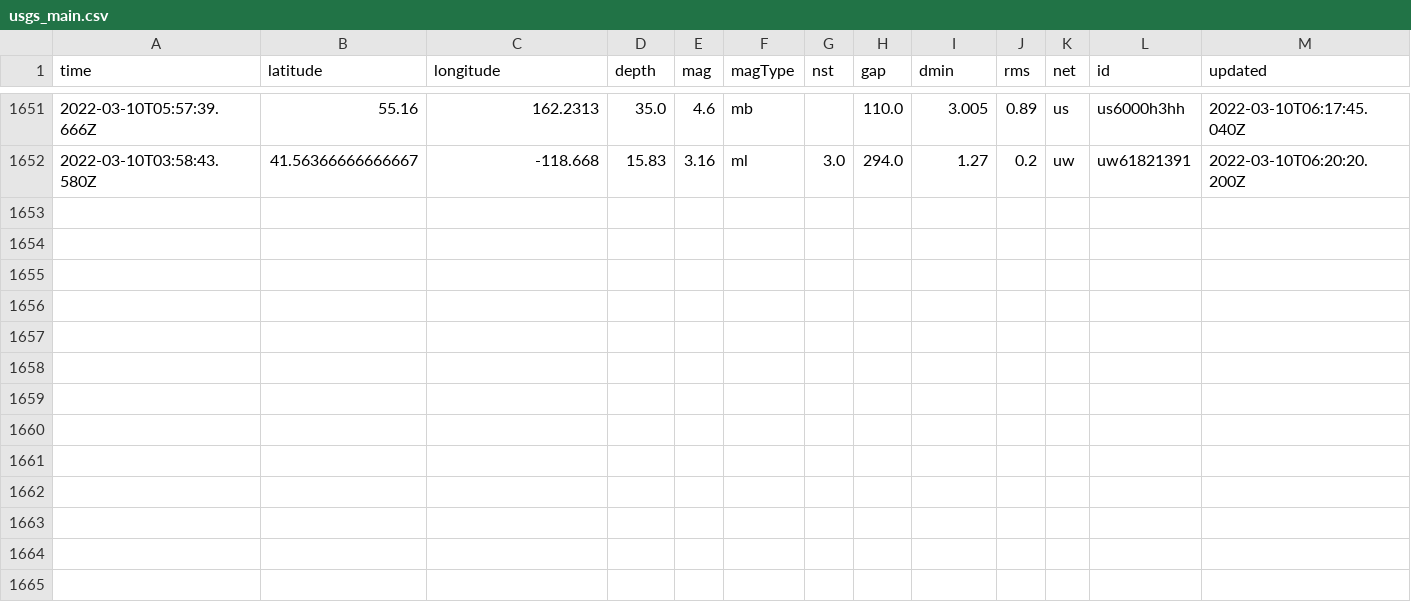
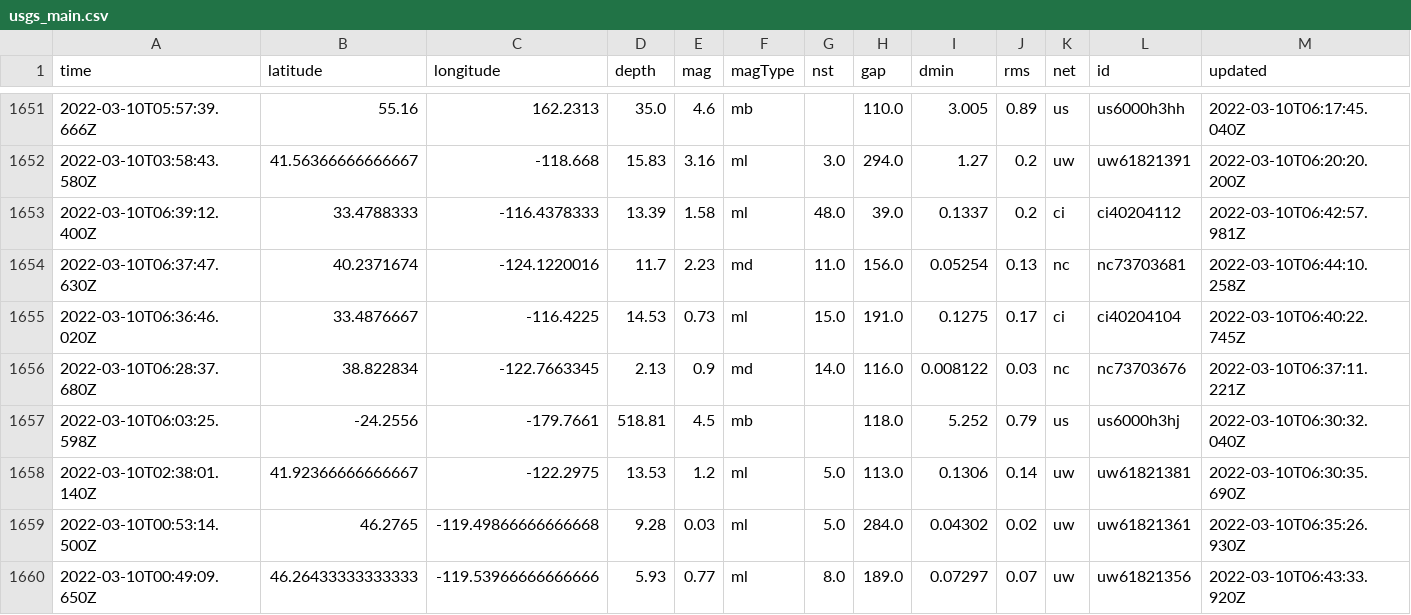
Before and after one commit to profrobwells/nicar22-github-actions, a CSV file: usgs_main.csv, drawn as a sheet; only a part is shown, gaps mark what is left out; rows hold the shown columns only; the diff names each change by its address in the sheet, - before the commit and + after, or states it on an @@ line.

```diff
--- a/usgs_main.csv
+++ b/usgs_main.csv
+row 1653: 2022-03-10T06:39:12.400Z | 33.4788333 | -116.4378333 | 13.39 | 1.58 | ml | 48.0 | 39.0 | 0.1337 | 0.2 | ci | ci40204112 | 2022-03-10T06:42:57.981Z
+row 1654: 2022-03-10T06:37:47.630Z | 40.2371674 | -124.1220016 | 11.7 | 2.23 | md | 11.0 | 156.0 | 0.05254 | 0.13 | nc | nc73703681 | 2022-03-10T06:44:10.258Z
+row 1655: 2022-03-10T06:36:46.020Z | 33.4876667 | -116.4225 | 14.53 | 0.73 | ml | 15.0 | 191.0 | 0.1275 | 0.17 | ci | ci40204104 | 2022-03-10T06:40:22.745Z
+row 1656: 2022-03-10T06:28:37.680Z | 38.822834 | -122.7663345 | 2.13 | 0.9 | md | 14.0 | 116.0 | 0.008122 | 0.03 | nc | nc73703676 | 2022-03-10T06:37:11.221Z
+row 1657: 2022-03-10T06:03:25.598Z | -24.2556 | -179.7661 | 518.81 | 4.5 | mb |  | 118.0 | 5.252 | 0.79 | us | us6000h3hj | 2022-03-10T06:30:32.040Z
+row 1658: 2022-03-10T02:38:01.140Z | 41.92366666666667 | -122.2975 | 13.53 | 1.2 | ml | 5.0 | 113.0 | 0.1306 | 0.14 | uw | uw61821381 | 2022-03-10T06:30:35.690Z
+row 1659: 2022-03-10T00:53:14.500Z | 46.2765 | -119.49866666666668 | 9.28 | 0.03 | ml | 5.0 | 284.0 | 0.04302 | 0.02 | uw | uw61821361 | 2022-03-10T06:35:26.930Z
+row 1660: 2022-03-10T00:49:09.650Z | 46.26433333333333 | -119.53966666666666 | 5.93 | 0.77 | ml | 8.0 | 189.0 | 0.07297 | 0.07 | uw | uw61821356 | 2022-03-10T06:43:33.920Z
```
Also changed, not shown: usgs_current.csv.
